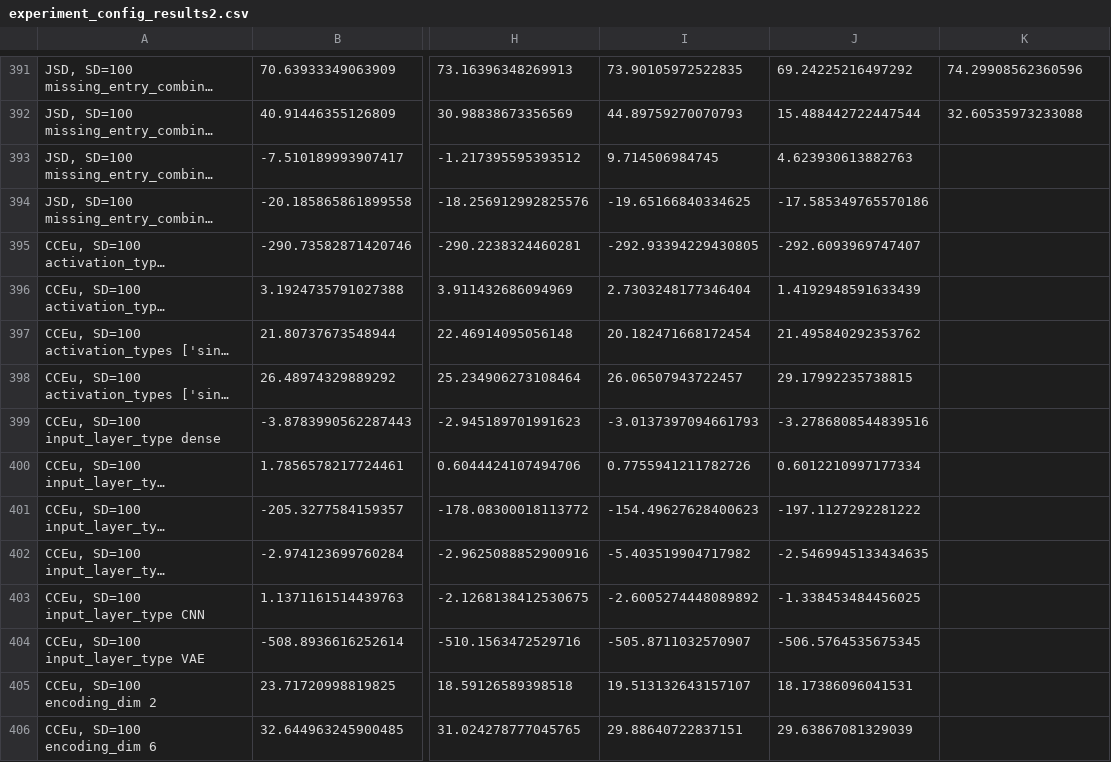
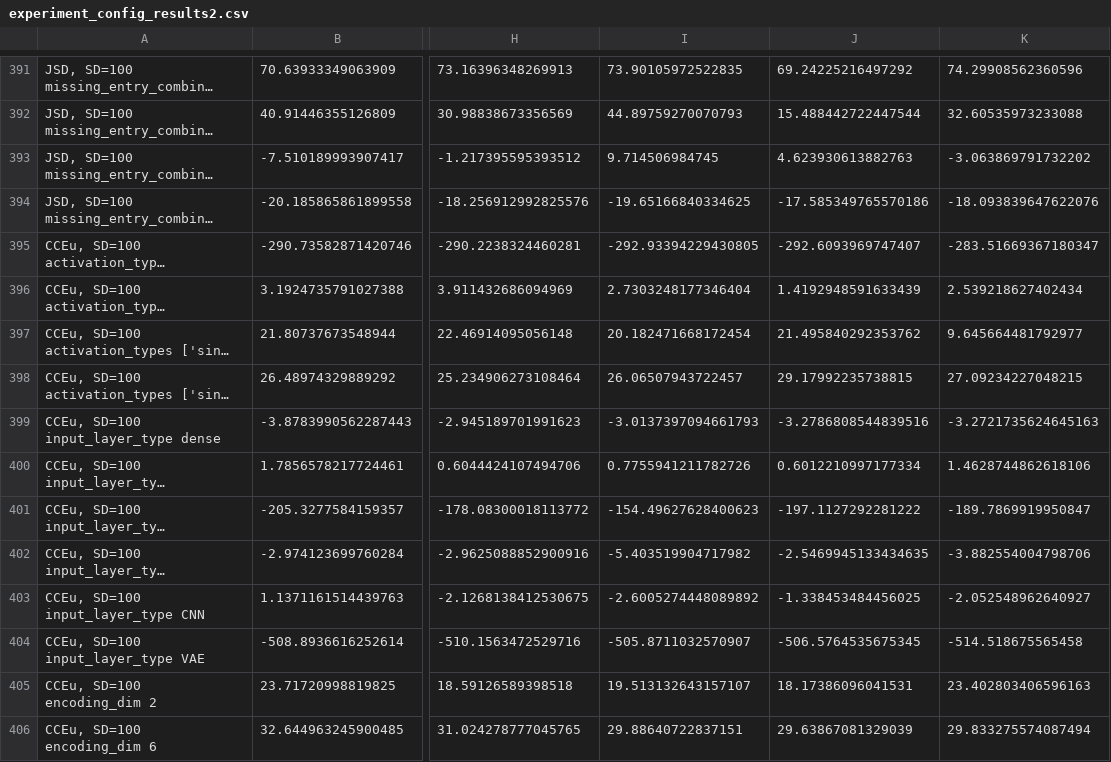
Before and after one commit to fpjnijweide/autoencoder-pdb-cleaning, a CSV file: experiment_config_results2.csv, drawn as a sheet; only a part is shown, gaps mark what is left out; long unchanged cells end in …; the diff covers the shown part only; the diff names each change by its address in the sheet, - before the commit and + after, or states it on an @@ line.

Commit message:
all results to n=10

```diff
--- a/experiment_config_results2.csv
+++ b/experiment_config_results2.csv
-K393: (empty)
+K393: -3.063869791732202
-K394: (empty)
+K394: -18.093839647622076
-K395: (empty)
+K395: -283.51669367180347
-K396: (empty)
+K396: 2.539218627402434
-K397: (empty)
+K397: 9.645664481792977
-K398: (empty)
+K398: 27.09234227048215
-K399: (empty)
+K399: -3.2721735624645163
-K400: (empty)
+K400: 1.4628744862618106
-K401: (empty)
+K401: -189.7869919950847
-K402: (empty)
+K402: -3.882554004798706
-K403: (empty)
+K403: -2.052548962640927
-K404: (empty)
+K404: -514.518675565458
-K405: (empty)
+K405: 23.402803406596163
-K406: (empty)
+K406: 29.833275574087494
```
Also changed, not shown: 95 edited cells elsewhere in this file, experiment_config_results.csv.
